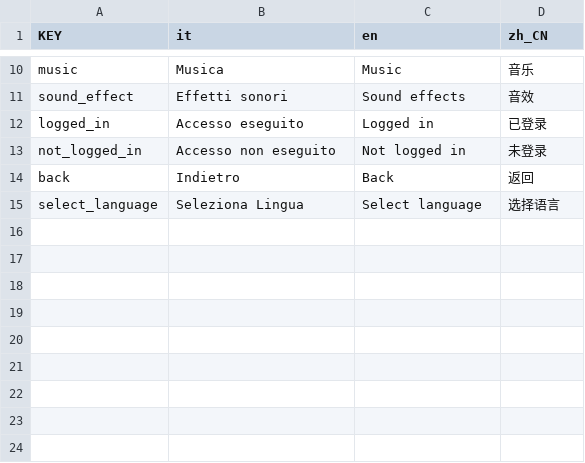
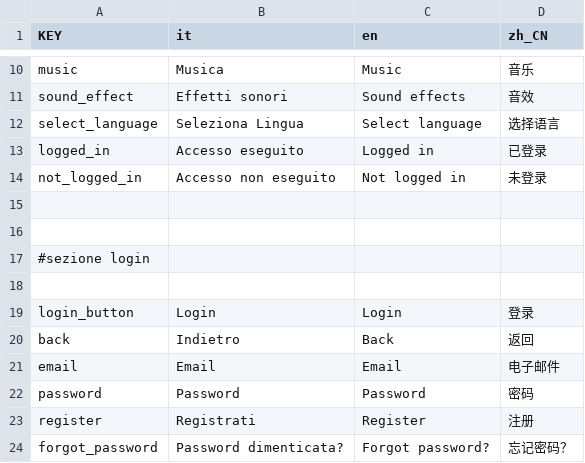
Before and after one commit to Gabbosenpai/Project-Hydra, a CSV file: Assets/Translations/translations.csv, drawn as a sheet; only a part is shown, gaps mark what is left out.

Commit message:
traduzione menu login

```diff
--- a/Assets/Translations/translations.csv
+++ b/Assets/Translations/translations.csv
@@ -11,5 +11,14 @@ music,Musica,Music,音乐
 sound_effect,Effetti sonori,Sound effects,音效
+select_language,Seleziona Lingua,Select language,选择语言
 logged_in,Accesso eseguito,Logged in,已登录
 not_logged_in,Accesso non eseguito,Not logged in,未登录
+,,,
+,,,
+#sezione login,,,
+,,,
+login_button,Login,Login,登录
 back,Indietro,Back,返回
-select_language,Seleziona Lingua,Select language,选择语言
+email,Email,Email,电子邮件
+password,Password,Password,密码
+register,Registrati,Register,注册
+forgot_password,Password dimenticata?,Forgot password?,忘记密码？
```
Also changed, not shown: 7 other files.
